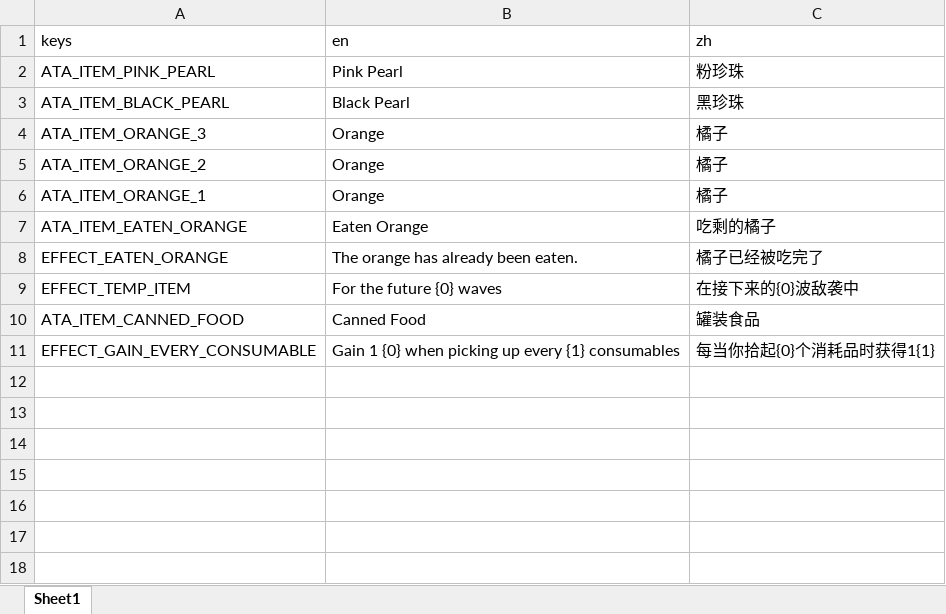
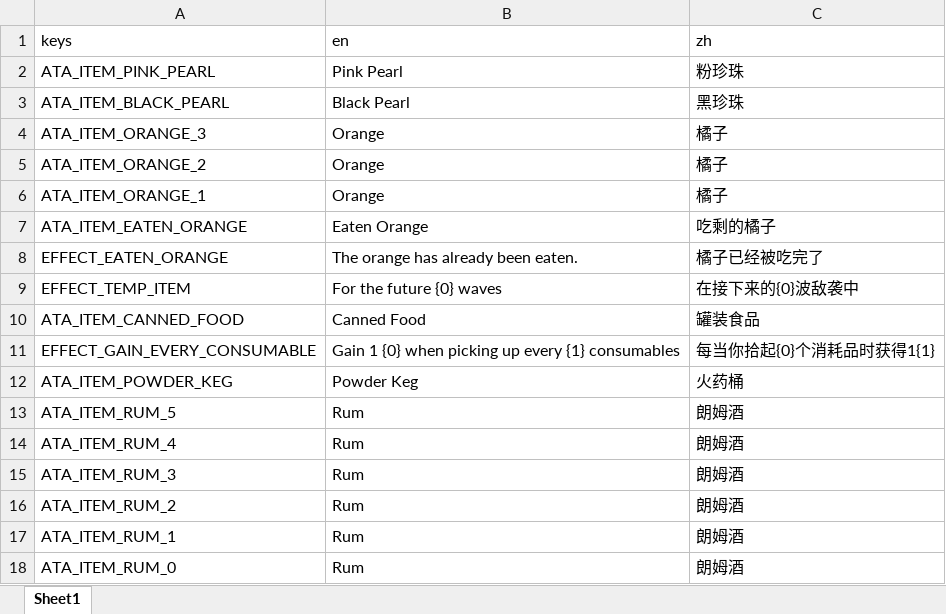
Before and after one commit to e2x2n/Abyssal_Terrors_Adjustion, an Excel workbook: e2x2n-Abyssal_Terrors_Adjustion/translations/translations.xlsx, sheet Sheet1, drawn as a sheet; values as stored, in another font and other column widths than the file's, no borders; the diff names each change by its address in the sheet, - before the commit and + after, or states it on an @@ line.

Commit message:
Finish powder_keg and rum, add tags for items

```diff
--- a/e2x2n-Abyssal_Terrors_Adjustion/translations/translations.xlsx (sheet Sheet1)
+++ b/e2x2n-Abyssal_Terrors_Adjustion/translations/translations.xlsx (sheet Sheet1)
+row 12: ATA_ITEM_POWDER_KEG | Powder Keg | 火药桶
+row 13: ATA_ITEM_RUM_5 | Rum | 朗姆酒
+row 14: ATA_ITEM_RUM_4 | Rum | 朗姆酒
+row 15: ATA_ITEM_RUM_3 | Rum | 朗姆酒
+row 16: ATA_ITEM_RUM_2 | Rum | 朗姆酒
+row 17: ATA_ITEM_RUM_1 | Rum | 朗姆酒
+row 18: ATA_ITEM_RUM_0 | Rum | 朗姆酒
```
Also changed, not shown: 51 other files.
